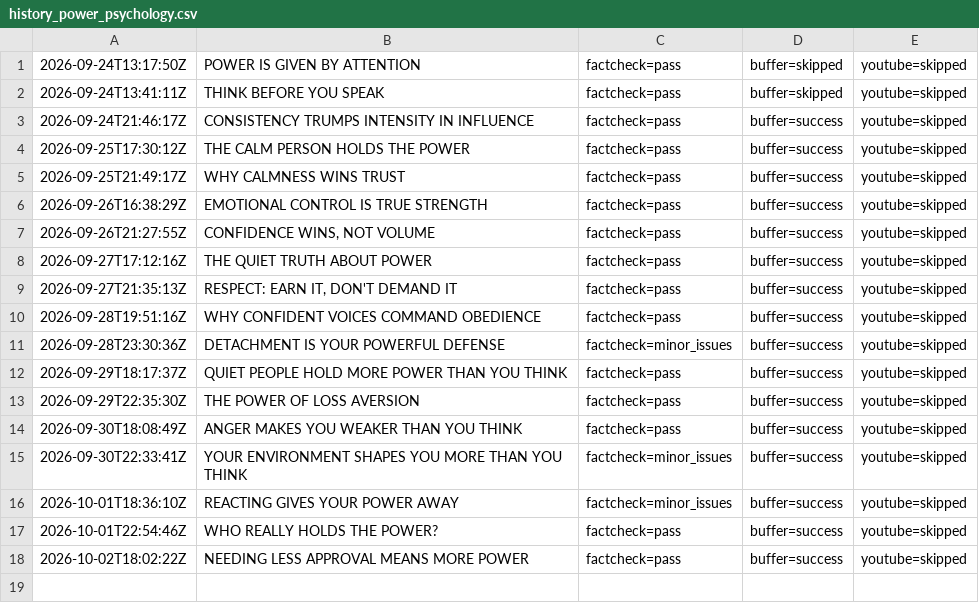
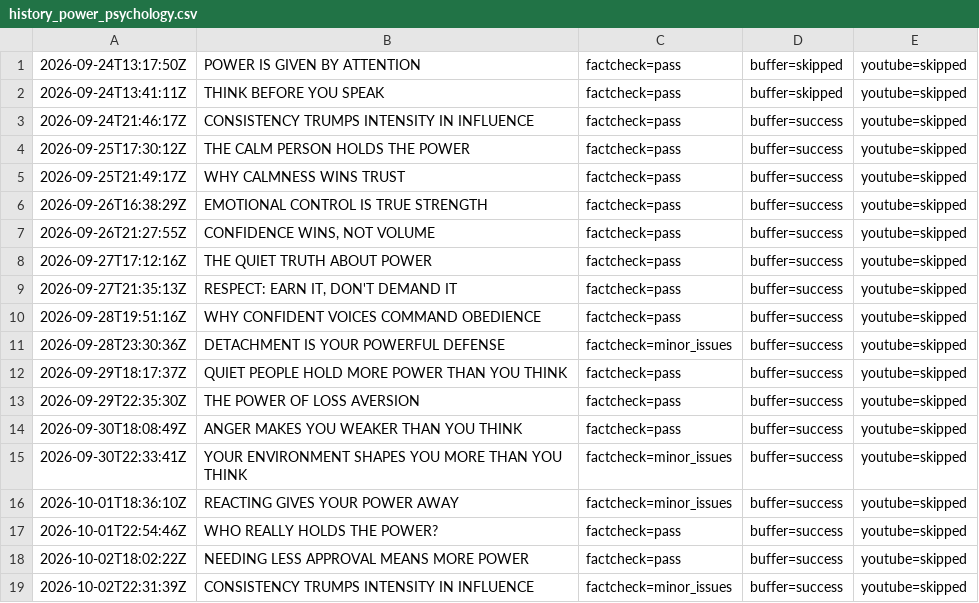
Before and after one commit to oceanfarm1992-design/Auto-Video-Flows, a CSV file: logs/history_power_psychology.csv, drawn as a sheet; the diff names each change by its address in the sheet, - before the commit and + after, or states it on an @@ line.

```diff
--- a/logs/history_power_psychology.csv
+++ b/logs/history_power_psychology.csv
+row 19: 2026-10-02T22:31:39Z | CONSISTENCY TRUMPS INTENSITY IN INFLUENCE | factcheck=minor_issues | buffer=success | youtube=skipped
```
Also changed, not shown: 1 other file.
